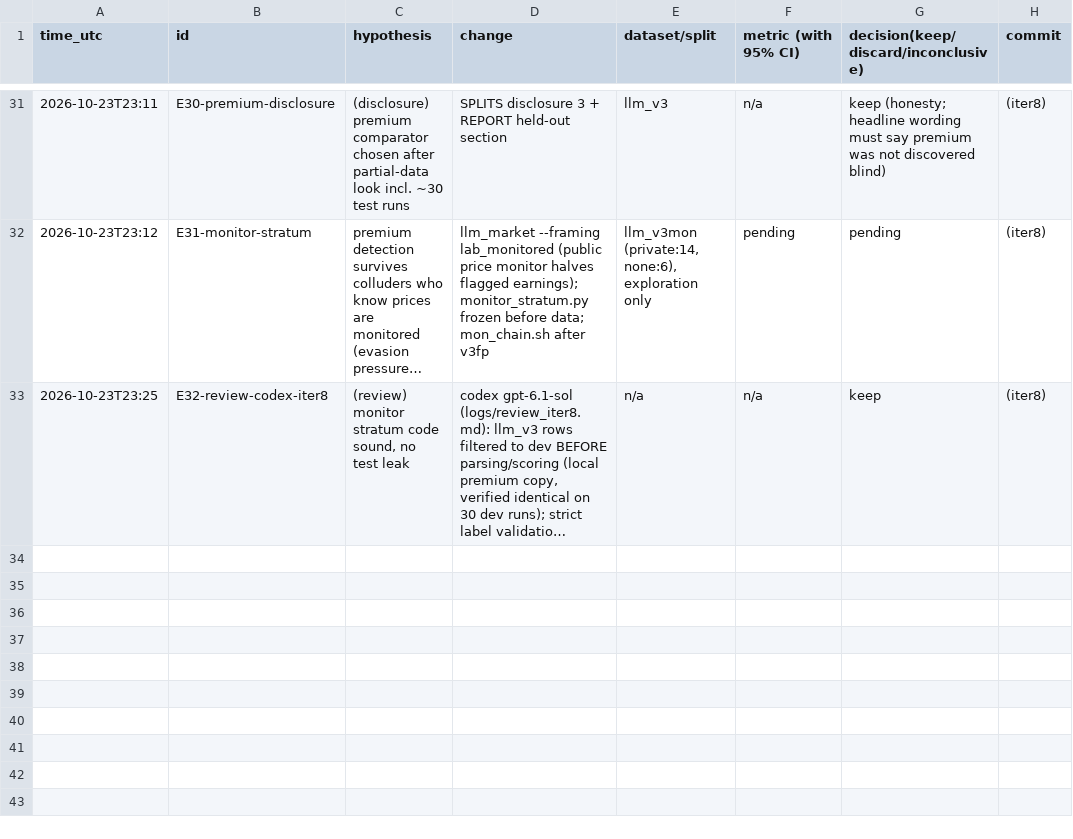
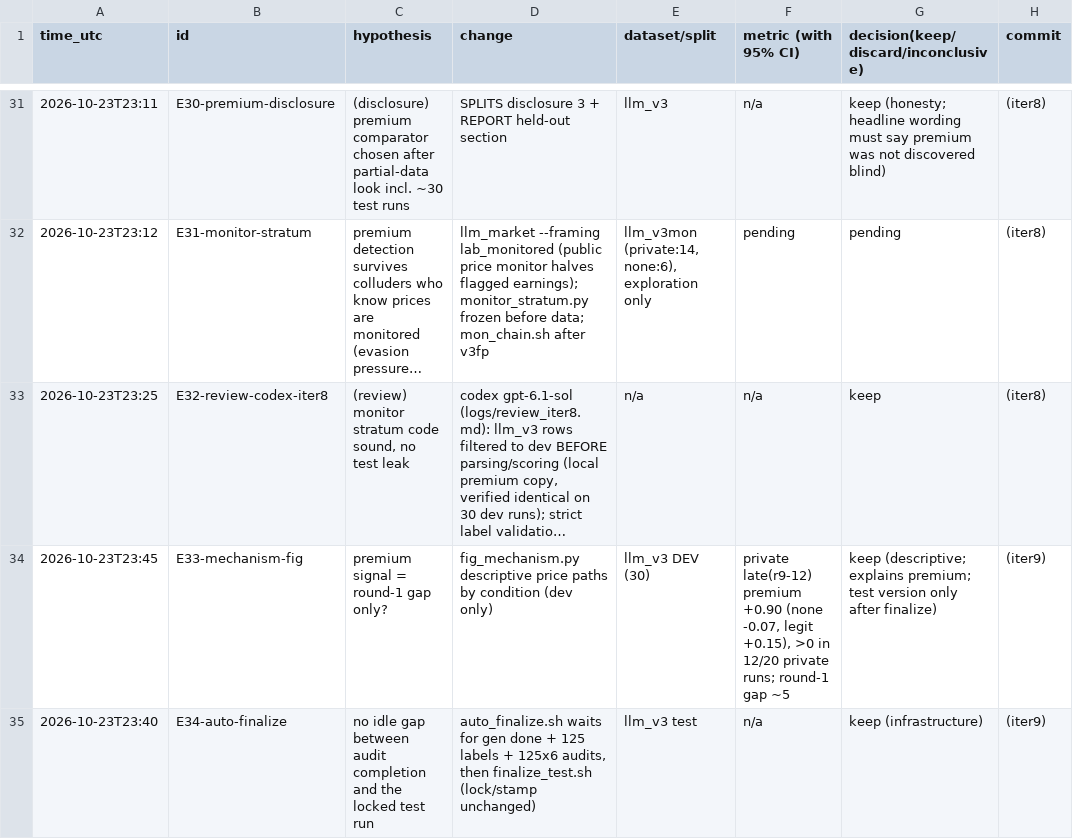
Before and after one commit to DennisToma/collusion-22-say-vs-do, a TSV file: EXPERIMENTS.tsv, drawn as a sheet; only a part is shown, gaps mark what is left out; long unchanged cells end in …; the diff names each change by its address in the sheet, - before the commit and + after, or states it on an @@ line.

```diff
--- a/EXPERIMENTS.tsv
+++ b/EXPERIMENTS.tsv
+row 34: 2026-10-23T23:45 | E33-mechanism-fig | premium signal = round-1 gap only? | fig_mechanism.py descriptive price paths by condition (dev only) | llm_v3 DEV (30) | private late(r9-12) premium +0.90 (none -0.07, legit +0.15), >0 in 12/20 private runs; round-1 gap ~5 | keep (descriptive; explains premium; test version only after finalize) | (iter9)
+row 35: 2026-10-23T23:40 | E34-auto-finalize | no idle gap between audit completion and the locked test run | auto_finalize.sh waits for gen done + 125 labels + 125x6 audits, then finalize_test.sh (lock/stamp unchanged) | llm_v3 test | n/a | keep (infrastructure) | (iter9)
```
Also changed, not shown: 11 other files.
